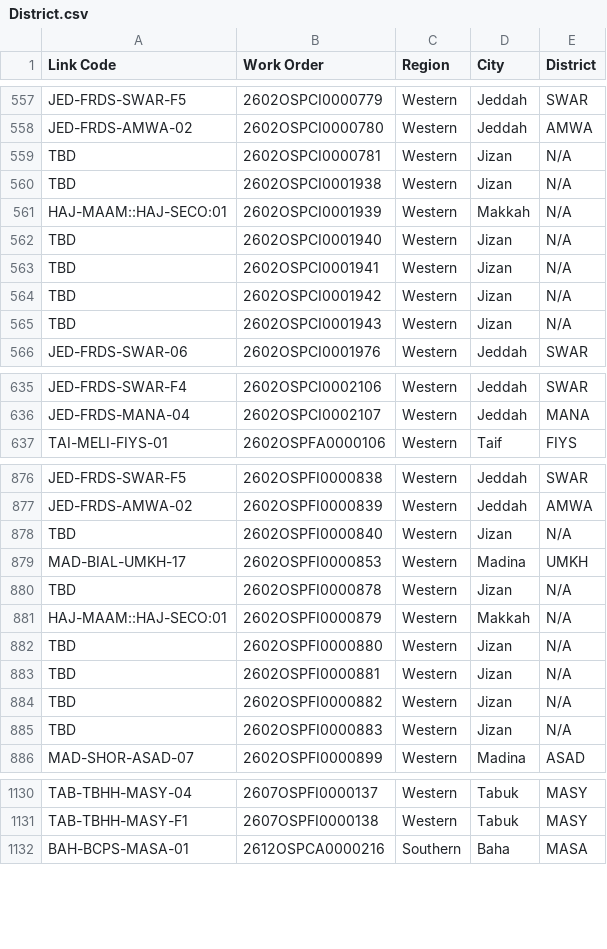
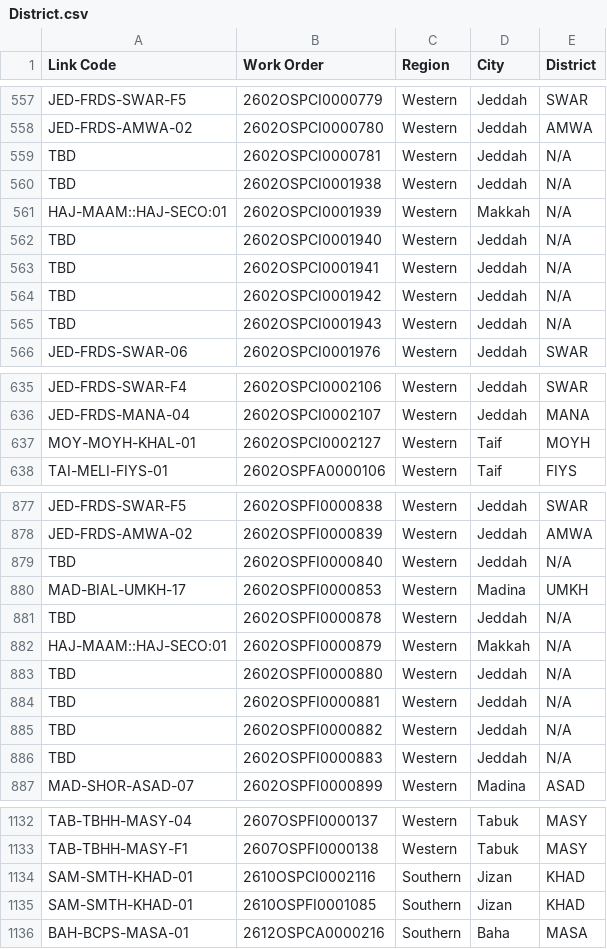
Before and after one commit to ahmedfekry-hub/Dawiyat-PMO-Executive-Portal-V2, a CSV file: data/District.csv, drawn as a sheet; only a part is shown, gaps mark what is left out; the diff covers the shown part only.

```diff
--- a/data/District.csv
+++ b/data/District.csv
@@ -558,9 +558,9 @@ JED-FRDS-SWAR-F5,2602OSPCI0000779,Western,Jeddah,SWAR
 JED-FRDS-AMWA-02,2602OSPCI0000780,Western,Jeddah,AMWA
-TBD,2602OSPCI0000781,Western,Jizan,N/A
-TBD,2602OSPCI0001938,Western,Jizan,N/A
+TBD,2602OSPCI0000781,Western,Jeddah,N/A
+TBD,2602OSPCI0001938,Western,Jeddah,N/A
 HAJ-MAAM::HAJ-SECO:01,2602OSPCI0001939,Western,Makkah,N/A
-TBD,2602OSPCI0001940,Western,Jizan,N/A
-TBD,2602OSPCI0001941,Western,Jizan,N/A
-TBD,2602OSPCI0001942,Western,Jizan,N/A
-TBD,2602OSPCI0001943,Western,Jizan,N/A
+TBD,2602OSPCI0001940,Western,Jeddah,N/A
+TBD,2602OSPCI0001941,Western,Jeddah,N/A
+TBD,2602OSPCI0001942,Western,Jeddah,N/A
+TBD,2602OSPCI0001943,Western,Jeddah,N/A
 JED-FRDS-SWAR-06,2602OSPCI0001976,Western,Jeddah,SWAR
@@ -636,2 +636,3 @@ JED-FRDS-SWAR-F4,2602OSPCI0002106,Western,Jeddah,SWAR
 JED-FRDS-MANA-04,2602OSPCI0002107,Western,Jeddah,MANA
+MOY-MOYH-KHAL-01,2602OSPCI0002127,Western,Taif,MOYH
 TAI-MELI-FIYS-01,2602OSPFA0000106,Western,Taif,FIYS
@@ -877,10 +878,10 @@ JED-FRDS-SWAR-F5,2602OSPFI0000838,Western,Jeddah,SWAR
 JED-FRDS-AMWA-02,2602OSPFI0000839,Western,Jeddah,AMWA
-TBD,2602OSPFI0000840,Western,Jizan,N/A
+TBD,2602OSPFI0000840,Western,Jeddah,N/A
 MAD-BIAL-UMKH-17,2602OSPFI0000853,Western,Madina,UMKH
-TBD,2602OSPFI0000878,Western,Jizan,N/A
+TBD,2602OSPFI0000878,Western,Jeddah,N/A
 HAJ-MAAM::HAJ-SECO:01,2602OSPFI0000879,Western,Makkah,N/A
-TBD,2602OSPFI0000880,Western,Jizan,N/A
-TBD,2602OSPFI0000881,Western,Jizan,N/A
-TBD,2602OSPFI0000882,Western,Jizan,N/A
-TBD,2602OSPFI0000883,Western,Jizan,N/A
+TBD,2602OSPFI0000880,Western,Jeddah,N/A
+TBD,2602OSPFI0000881,Western,Jeddah,N/A
+TBD,2602OSPFI0000882,Western,Jeddah,N/A
+TBD,2602OSPFI0000883,Western,Jeddah,N/A
 MAD-SHOR-ASAD-07,2602OSPFI0000899,Western,Madina,ASAD
@@ -1131,2 +1133,4 @@ TAB-TBHH-MASY-04,2607OSPFI0000137,Western,Tabuk,MASY
 TAB-TBHH-MASY-F1,2607OSPFI0000138,Western,Tabuk,MASY
+SAM-SMTH-KHAD-01,2610OSPCI0002116,Southern,Jizan,KHAD
+SAM-SMTH-KHAD-01,2610OSPFI0001085,Southern,Jizan,KHAD
 BAH-BCPS-MASA-01,2612OSPCA0000216,Southern,Baha,MASA
```
Also changed, not shown: 1 added row and 22 edited cells elsewhere in this file, 1 other file.
